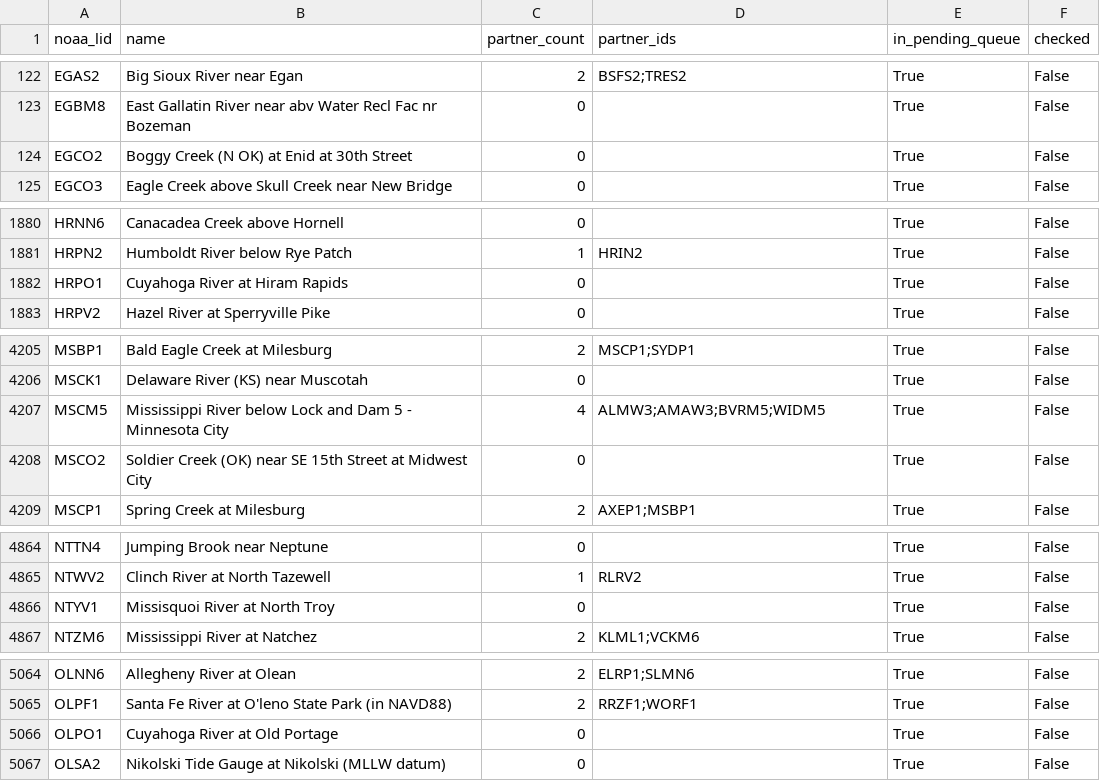
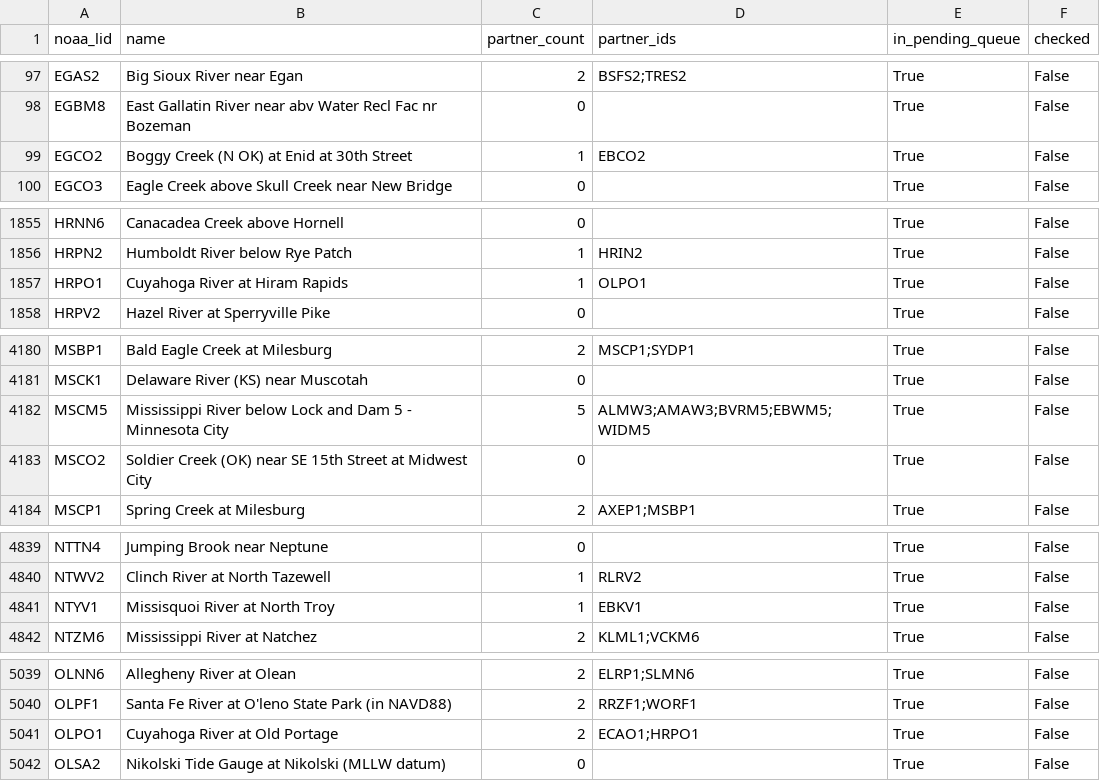
Before and after one commit to pbangiola/paddlersmap, a CSV file: data/network_audit/unchecked_endpoints.csv, drawn as a sheet; only a part is shown, gaps mark what is left out; the diff covers the shown part only.

```diff
--- a/data/network_audit/unchecked_endpoints.csv
+++ b/data/network_audit/unchecked_endpoints.csv
@@ -123,3 +98,3 @@ EGAS2,Big Sioux River near Egan,2,BSFS2;TRES2,True,False
 EGBM8,East Gallatin River near abv Water Recl Fac nr Bozeman,0,,True,False
-EGCO2,Boggy Creek (N OK) at Enid at 30th Street,0,,True,False
+EGCO2,Boggy Creek (N OK) at Enid at 30th Street,1,EBCO2,True,False
 EGCO3,Eagle Creek above Skull Creek near New Bridge,0,,True,False
@@ -1881,3 +1856,3 @@ HRNN6,Canacadea Creek above Hornell,0,,True,False
 HRPN2,Humboldt River below Rye Patch,1,HRIN2,True,False
-HRPO1,Cuyahoga River at Hiram Rapids,0,,True,False
+HRPO1,Cuyahoga River at Hiram Rapids,1,OLPO1,True,False
 HRPV2,Hazel River at Sperryville Pike,0,,True,False
@@ -4206,3 +4181,3 @@ MSBP1,Bald Eagle Creek at Milesburg,2,MSCP1;SYDP1,True,False
 MSCK1,Delaware River (KS) near Muscotah,0,,True,False
-MSCM5,Mississippi River below Lock and Dam 5 - Minnesota City,4,ALMW3;AMAW3;BVRM5;WIDM5,True,False
+MSCM5,Mississippi River below Lock and Dam 5 - Minnesota City,5,ALMW3;AMAW3;BVRM5;EBWM5;WIDM5,True,False
 MSCO2,Soldier Creek (OK) near SE 15th Street at Midwest City,0,,True,False
@@ -4865,3 +4840,3 @@ NTTN4,Jumping Brook near Neptune,0,,True,False
 NTWV2,Clinch River at North Tazewell,1,RLRV2,True,False
-NTYV1,Missisquoi River at North Troy,0,,True,False
+NTYV1,Missisquoi River at North Troy,1,EBKV1,True,False
 NTZM6,Mississippi River at Natchez,2,KLML1;VCKM6,True,False
@@ -5065,3 +5040,3 @@ OLNN6,Allegheny River at Olean,2,ELRP1;SLMN6,True,False
 OLPF1,Santa Fe River at O'leno State Park (in NAVD88),2,RRZF1;WORF1,True,False
-OLPO1,Cuyahoga River at Old Portage,0,,True,False
+OLPO1,Cuyahoga River at Old Portage,2,ECAO1;HRPO1,True,False
 OLSA2,Nikolski Tide Gauge at Nikolski (MLLW datum),0,,True,False
```
Also changed, not shown: 25 removed rows and 2 edited cells elsewhere in this file, data/network_audit/single_partner_endpoints.csv, 3 other files.
